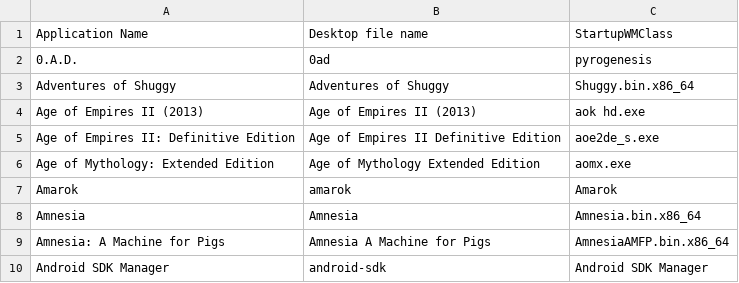
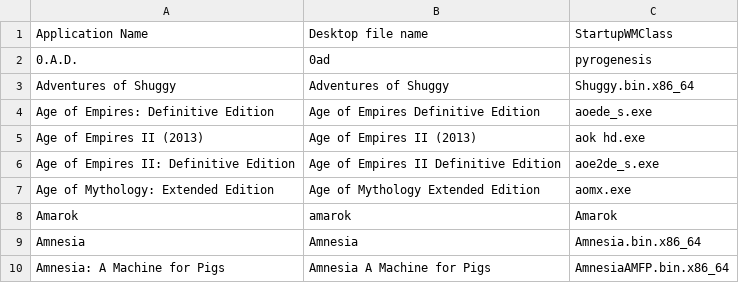
Before and after one commit to bilelmoussaoui/StartupWMClassFixer, a CSV file: database.csv, drawn as a sheet; only a part is shown; the shorter side is filled out with more unchanged rows.

Commit message:
Update database.csv

```diff
--- a/database.csv
+++ b/database.csv
@@ -3,2 +3,3 @@ Application Name, Desktop file name, StartupWMClass
 Adventures of Shuggy, Adventures of Shuggy, Shuggy.bin.x86_64
+Age of Empires: Definitive Edition, Age of Empires Definitive Edition, aoede_s.exe
 Age of Empires II (2013), Age of Empires II (2013), aok hd.exe
```
